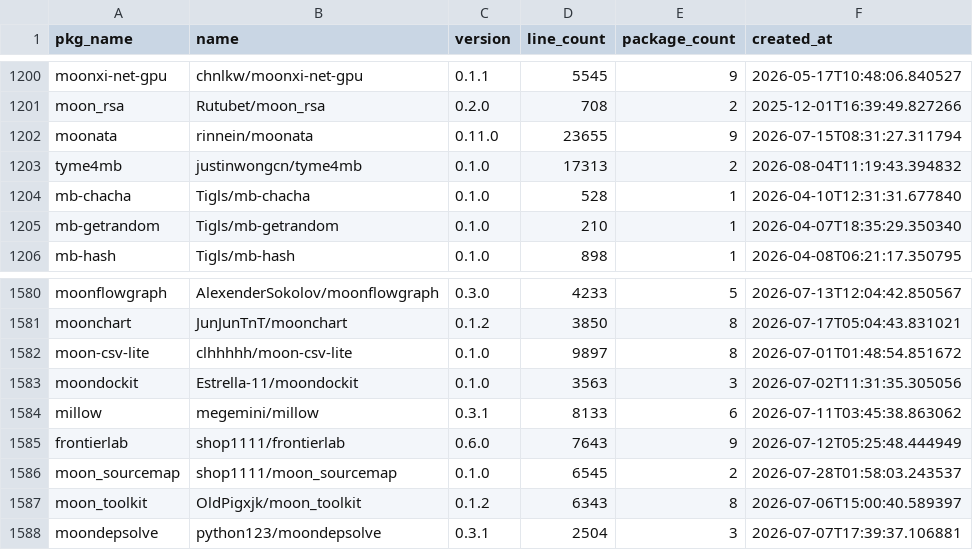
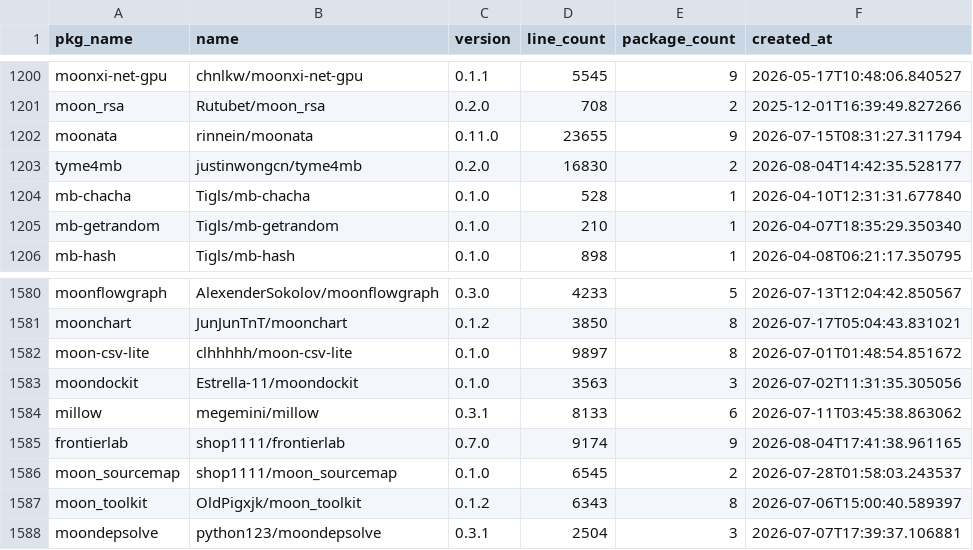
Before and after one commit to fanny480/fanny480.github.io, a CSV file: data/statistics.csv, drawn as a sheet; only a part is shown, gaps mark what is left out.

```diff
--- a/data/statistics.csv
+++ b/data/statistics.csv
@@ -1202,3 +1202,3 @@ moon_rsa,Rutubet/moon_rsa,0.2.0,708,2,2025-12-01T16:39:49.827266
 moonata,rinnein/moonata,0.11.0,23655,9,2026-07-15T08:31:27.311794
-tyme4mb,justinwongcn/tyme4mb,0.1.0,17313,2,2026-08-04T11:19:43.394832
+tyme4mb,justinwongcn/tyme4mb,0.2.0,16830,2,2026-08-04T14:42:35.528177
 mb-chacha,Tigls/mb-chacha,0.1.0,528,1,2026-04-10T12:31:31.677840
@@ -1584,3 +1584,3 @@ moondockit,Estrella-11/moondockit,0.1.0,3563,3,2026-07-02T11:31:35.305056
 millow,megemini/millow,0.3.1,8133,6,2026-07-11T03:45:38.863062
-frontierlab,shop1111/frontierlab,0.6.0,7643,9,2026-07-12T05:25:48.444949
+frontierlab,shop1111/frontierlab,0.7.0,9174,9,2026-08-04T17:41:38.961165
 moon_sourcemap,shop1111/moon_sourcemap,0.1.0,6545,2,2026-07-28T01:58:03.243537
```
